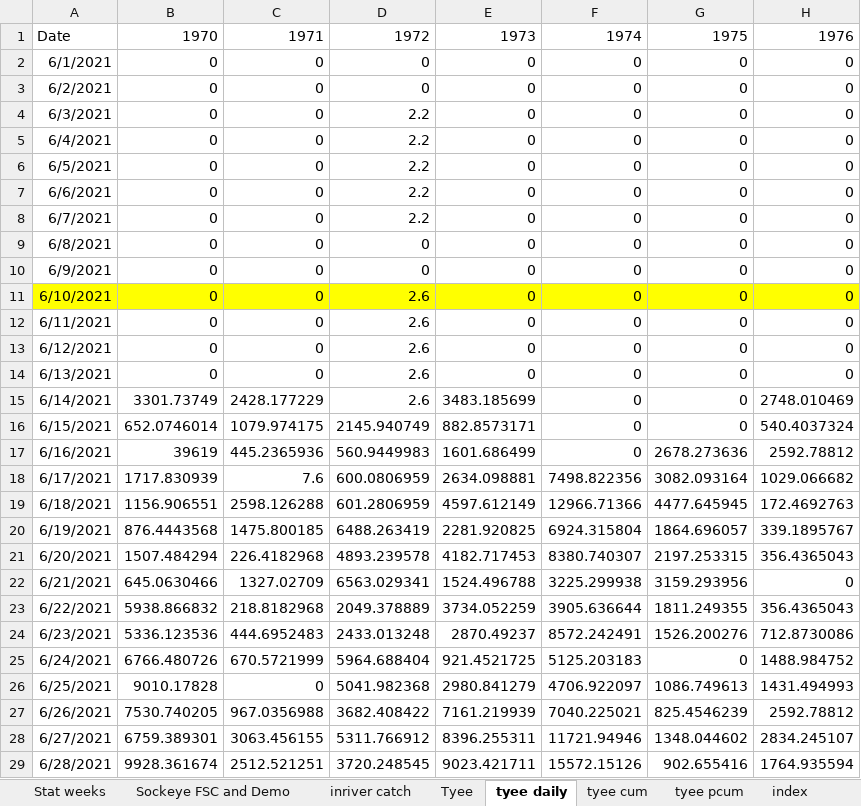
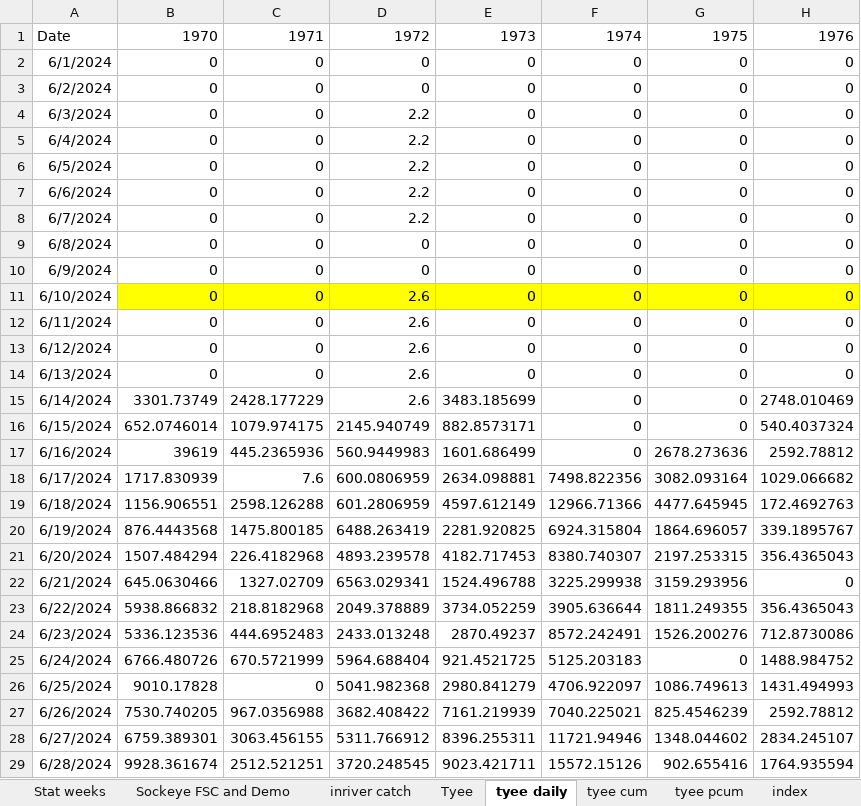
Before and after one commit to Coastland-Research/skeena-salmon-inseason-updates, an Excel workbook: data/tyee and catch and fence in-season updates 2024.xlsx, sheet tyee daily, drawn as a sheet; only a part is shown; values as stored, in another font and other column widths than the file's, no borders; the diff covers the shown part only; the diff names each change by its address in the sheet, - before the commit and + after, or states it on an @@ line.

Commit message:
1. fix Babine vs Tyee comparison plot (add red line for difference in sockeye) 2. fix Appendix A dates 3. fix recreational fishing heading 4. fix babine sockeye cumulative plot scaling

```diff
--- a/data/tyee and catch and fence in-season updates 2024.xlsx (sheet tyee daily)
+++ b/data/tyee and catch and fence in-season updates 2024.xlsx (sheet tyee daily)
-A2: 6/1/2021
+A2: 6/1/2024
-A3: 6/2/2021
+A3: 6/2/2024
-A4: 6/3/2021
+A4: 6/3/2024
-A5: 6/4/2021
+A5: 6/4/2024
-A6: 6/5/2021
+A6: 6/5/2024
-A7: 6/6/2021
+A7: 6/6/2024
-A8: 6/7/2021
+A8: 6/7/2024
-A9: 6/8/2021
+A9: 6/8/2024
-A10: 6/9/2021
+A10: 6/9/2024
-A11: 6/10/2021
+A11: 6/10/2024
-A11 fill: #FFFF00
+A11 fill: none
-A12: 6/11/2021
+A12: 6/11/2024
-A13: 6/12/2021
+A13: 6/12/2024
-A14: 6/13/2021
+A14: 6/13/2024
-A15: 6/14/2021
+A15: 6/14/2024
-A16: 6/15/2021
+A16: 6/15/2024
-A17: 6/16/2021
+A17: 6/16/2024
-A18: 6/17/2021
+A18: 6/17/2024
-A19: 6/18/2021
+A19: 6/18/2024
-A20: 6/19/2021
+A20: 6/19/2024
-A21: 6/20/2021
+A21: 6/20/2024
-A22: 6/21/2021
+A22: 6/21/2024
-A23: 6/22/2021
+A23: 6/22/2024
-A24: 6/23/2021
+A24: 6/23/2024
-A25: 6/24/2021
+A25: 6/24/2024
-A26: 6/25/2021
+A26: 6/25/2024
-A27: 6/26/2021
+A27: 6/26/2024
-A28: 6/27/2021
+A28: 6/27/2024
-A29: 6/28/2021
+A29: 6/28/2024
```
Also changed, not shown: 83 edited cells elsewhere in this sheet, sheet Sockeye FSC and Demo, sheet inriver catch, 41 other files.
